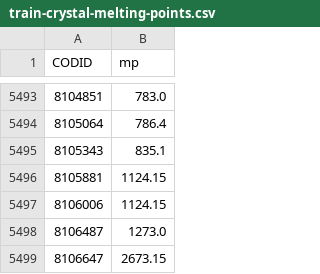
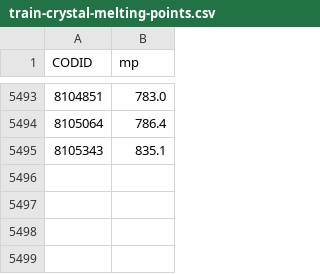
Before and after one commit to 00riddle00/crystal-properties-predictors, a CSV file: data/CrystalDataset/raw/train-crystal-melting-points.csv, drawn as a sheet; only a part is shown, gaps mark what is left out; the diff names each change by its address in the sheet, - before the commit and + after, or states it on an @@ line.

Commit message:
Drop data points with mp more than 1000 Kelvin (outliers), and rerun CrystalMp network.

```diff
--- a/data/CrystalDataset/raw/train-crystal-melting-points.csv
+++ b/data/CrystalDataset/raw/train-crystal-melting-points.csv
-row 5496: 8105881 | 1124.15
-row 5497: 8106006 | 1124.15
-row 5498: 8106487 | 1273.0
-row 5499: 8106647 | 2673.15
```
Also changed, not shown: 2 other files.
